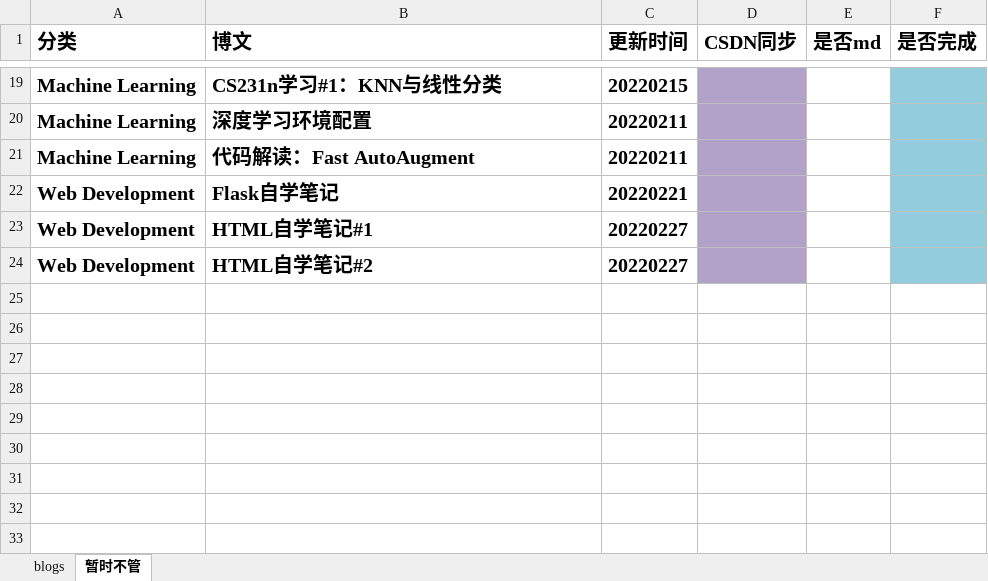
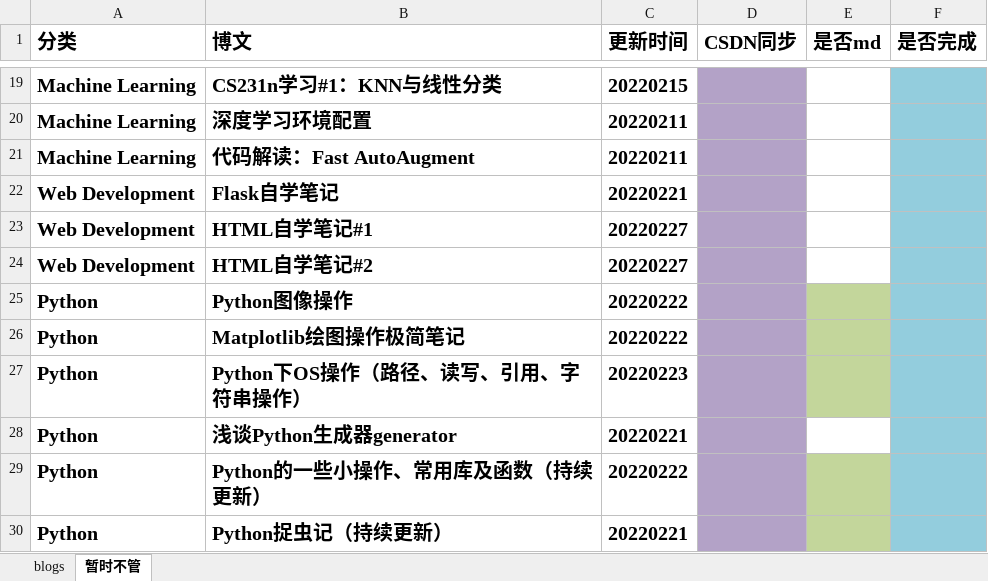
Before and after one commit to ZergWang/Blogs, an Excel workbook: 进度表.xlsx, sheet 暂时不管, drawn as a sheet; only a part is shown, gaps mark what is left out; values as stored, in another font and other column widths than the file's, no borders; the diff names each change by its address in the sheet, - before the commit and + after, or states it on an @@ line.

```diff
--- a/进度表.xlsx (sheet 暂时不管)
+++ b/进度表.xlsx (sheet 暂时不管)
+row 25: Python | Python图像操作 | 20220222
+row 26: Python | Matplotlib绘图操作极简笔记 | 20220222
+row 27: Python | Python下OS操作（路径、读写、引用、字符串操作） | 20220223
+row 28: Python | 浅谈Python生成器generator | 20220221
+row 29: Python | Python的一些小操作、常用库及函数（持续更新） | 20220222
+row 30: Python | Python捉虫记（持续更新） | 20220221
```
Also changed, not shown: sheet blogs, 5 other files.
